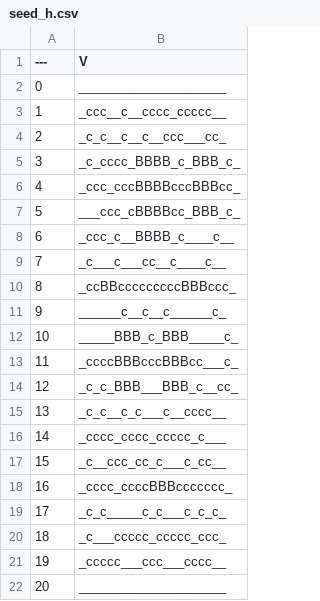
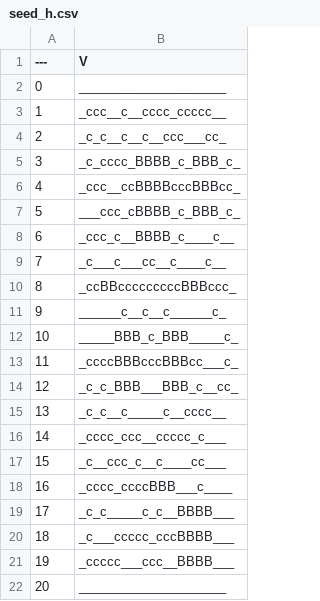
Before and after one commit to jacjosep1/derelict, a CSV file: Content/Data/Seeds/seed_h.csv, drawn as a sheet.

```diff
--- a/Content/Data/Seeds/seed_h.csv
+++ b/Content/Data/Seeds/seed_h.csv
@@ -5,4 +5,4 @@
 3,_c_cccc_BBBB_c_BBB_c_
-4,_ccc_cccBBBBcccBBBcc_
-5,___ccc_cBBBBcc_BBB_c_
+4,_ccc__ccBBBBcccBBBcc_
+5,___ccc_cBBBB_c_BBB_c_
 6,_ccc_c__BBBB_c____c__
@@ -14,9 +14,9 @@
 12,_c_c_BBB___BBB_c__cc_
-13,_c_c__c_c___c__cccc__
-14,_cccc_cccc_ccccc_c___
-15,_c__ccc_cc_c___c_cc__
-16,_cccc_ccccBBBccccccc_
-17,_c_c_____c_c___c_c_c_
-18,_c___ccccc_ccccc_ccc_
-19,_ccccc___ccc___cccc__
+13,_c_c__c_____c__cccc__
+14,_cccc_ccc__ccccc_c___
+15,_c__ccc_c__c____cc___
+16,_cccc_ccccBBB___c____
+17,_c_c_____c_c__BBBB___
+18,_c___ccccc_cccBBBB___
+19,_ccccc___ccc__BBBB___
 20,_____________________
```
Also changed, not shown: 21 other files.
